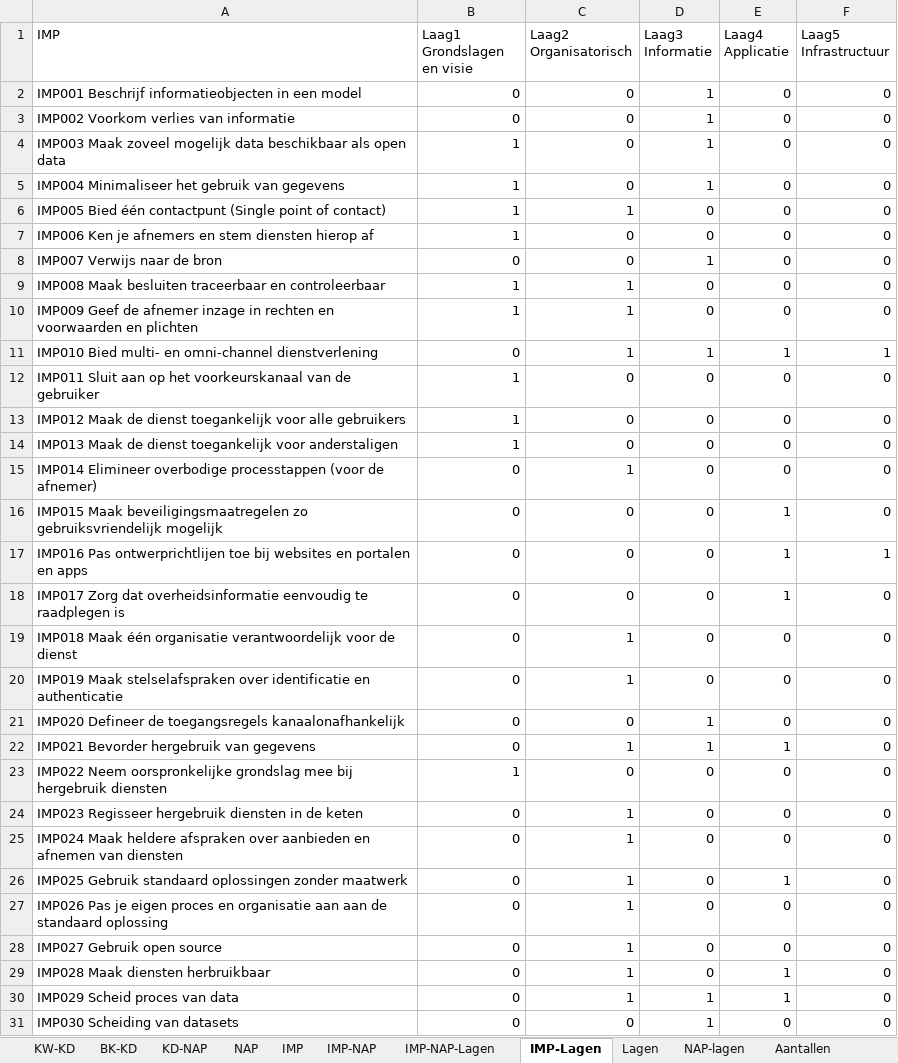
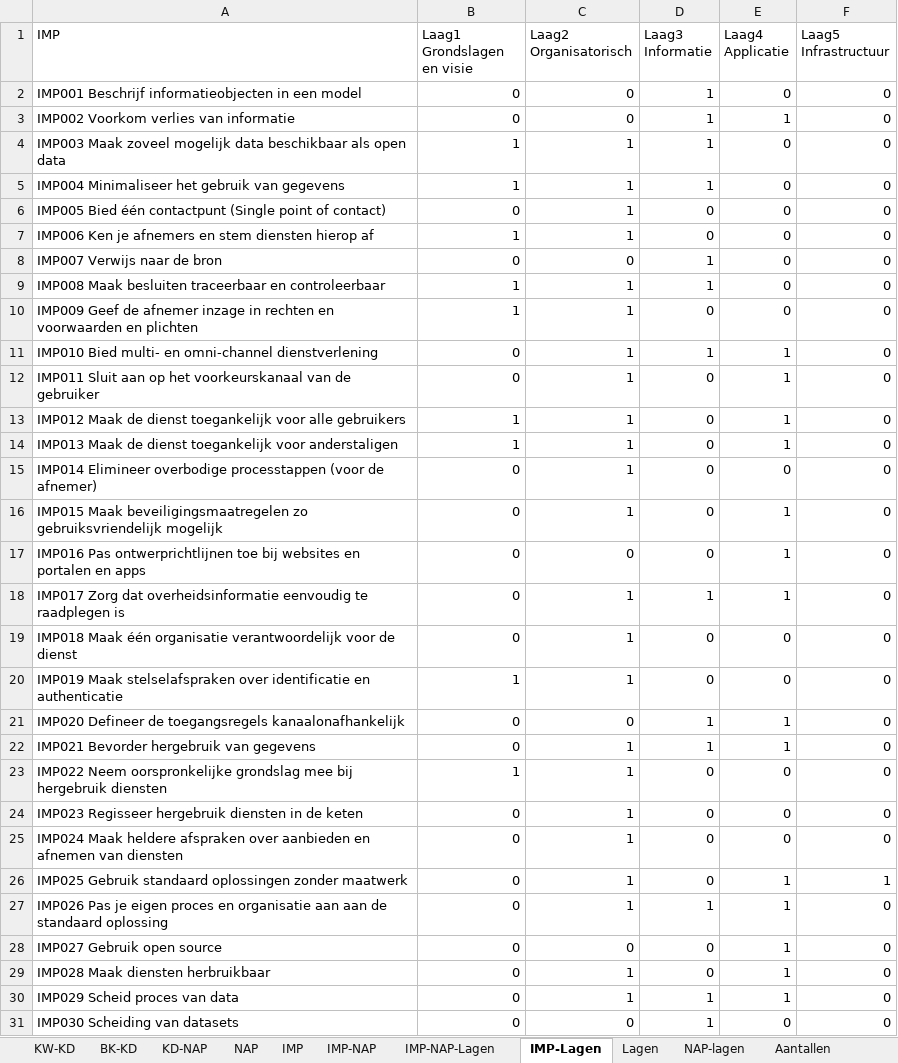
Before and after one commit to ICTU/NORA-Werkgroep-APs, an Excel workbook: excel/NORA-Werkgroep-APs.xlsx, sheet IMP-Lagen, drawn as a sheet; only a part is shown; values as stored, in another font and other column widths than the file's, no borders; table styles not drawn; the diff covers the shown part only; the diff names each change by its address in the sheet, - before the commit and + after, or states it on an @@ line.

```diff
--- a/excel/NORA-Werkgroep-APs.xlsx (sheet IMP-Lagen)
+++ b/excel/NORA-Werkgroep-APs.xlsx (sheet IMP-Lagen)
-E3 (Laag4 Applicatie): 0
+E3 (Laag4 Applicatie): 1
-C4:C5 (Laag2 Organisatorisch): 0
+C4:C5 (Laag2 Organisatorisch): 1
-B6 (Laag1 Grondslagen en visie): 1
+B6 (Laag1 Grondslagen en visie): 0
-C7 (Laag2 Organisatorisch): 0
+C7 (Laag2 Organisatorisch): 1
-D9 (Laag3 Informatie): 0
+D9 (Laag3 Informatie): 1
-F11 (Laag5 Infrastructuur): 1
+F11 (Laag5 Infrastructuur): 0
-B12 (Laag1 Grondslagen en visie): 1
+B12 (Laag1 Grondslagen en visie): 0
-C12:C14 (Laag2 Organisatorisch): 0
+C12:C14 (Laag2 Organisatorisch): 1
-E12:E14 (Laag4 Applicatie): 0
+E12:E14 (Laag4 Applicatie): 1
-C16 (Laag2 Organisatorisch): 0
+C16 (Laag2 Organisatorisch): 1
-A17 (IMP): IMP016 Pas ontwerprichtlijen toe bij…
+A17 (IMP): IMP016 Pas ontwerprichtlijnen toe bij…
-F17 (Laag5 Infrastructuur): 1
+F17 (Laag5 Infrastructuur): 0
-C18 (Laag2 Organisatorisch): 0
+C18 (Laag2 Organisatorisch): 1
-D18 (Laag3 Informatie): 0
+D18 (Laag3 Informatie): 1
-B20 (Laag1 Grondslagen en visie): 0
+B20 (Laag1 Grondslagen en visie): 1
-E21 (Laag4 Applicatie): 0
+E21 (Laag4 Applicatie): 1
-C23 (Laag2 Organisatorisch): 0
+C23 (Laag2 Organisatorisch): 1
-F26 (Laag5 Infrastructuur): 0
+F26 (Laag5 Infrastructuur): 1
-D27 (Laag3 Informatie): 0
+D27 (Laag3 Informatie): 1
-E27:E28 (Laag4 Applicatie): 0
+E27:E28 (Laag4 Applicatie): 1
-C28 (Laag2 Organisatorisch): 1
+C28 (Laag2 Organisatorisch): 0
```
Also changed, not shown: 55 edited cells elsewhere in this sheet, sheet IMP-NAP-Lagen, sheet NAP-lagen, sheet IMP, sheet IMP-NAP.
